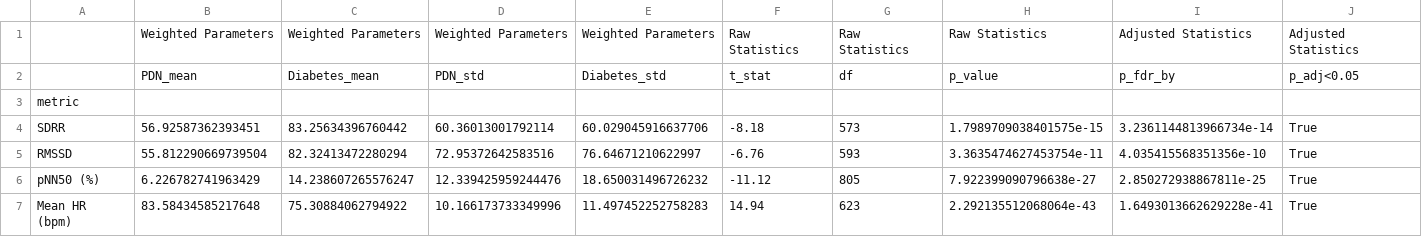
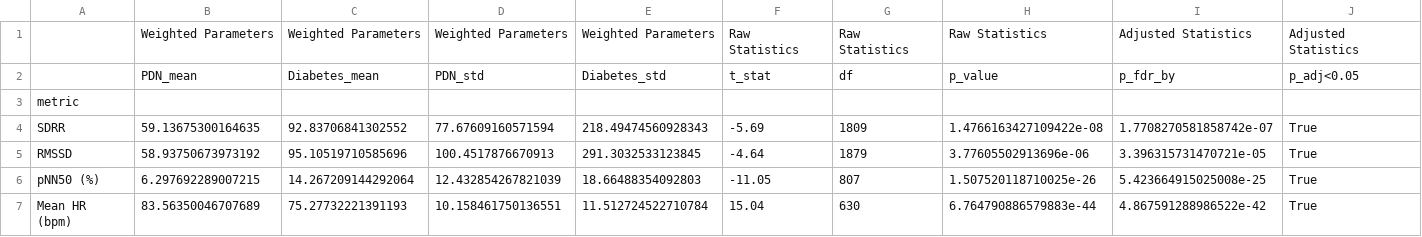
Before and after one commit to ad-aspera/HRV-EDA, a CSV file: our_processing/Benjamini-Yekutieli_adjusted_statistics_11-02-2025.csv, drawn as a sheet; only a part is shown; the diff covers the shown part only.

```diff
--- a/our_processing/Benjamini-Yekutieli_adjusted_statistics_11-02-2025.csv
+++ b/our_processing/Benjamini-Yekutieli_adjusted_statistics_11-02-2025.csv
@@ -3,5 +3,5 @@
 metric,,,,,,,,,
-SDRR,56.92587362393451,83.25634396760442,60.36013001792114,60.029045916637706,-8.18,573,1.7989709038401575e-15,3.2361144813966734e-14,True
-RMSSD,55.812290669739504,82.32413472280294,72.95372642583516,76.64671210622997,-6.76,593,3.3635474627453754e-11,4.035415568351356e-10,True
-pNN50 (%),6.226782741963429,14.238607265576247,12.339425959244476,18.650031496726232,-11.12,805,7.922399090796638e-27,2.850272938867811e-25,True
-Mean HR (bpm),83.58434585217648,75.30884062794922,10.166173733349996,11.497452252758283,14.94,623,2.292135512068064e-43,1.6493013662629228e-41,True
+SDRR,59.13675300164635,92.83706841302552,77.67609160571594,218.49474560928343,-5.69,1809,1.4766163427109422e-08,1.7708270581858742e-07,True
+RMSSD,58.93750673973192,95.10519710585696,100.4517876670913,291.3032533123845,-4.64,1879,3.77605502913696e-06,3.396315731470721e-05,True
+pNN50 (%),6.297692289007215,14.267209144292064,12.432854267821039,18.66488354092803,-11.05,807,1.507520118710025e-26,5.423664915025008e-25,True
+Mean HR (bpm),83.56350046707689,75.27732221391193,10.158461750136551,11.512724522710784,15.04,630,6.764790886579883e-44,4.867591288986522e-42,True
```
Also changed, not shown: 129 edited cells elsewhere in this file, 3 other files.
